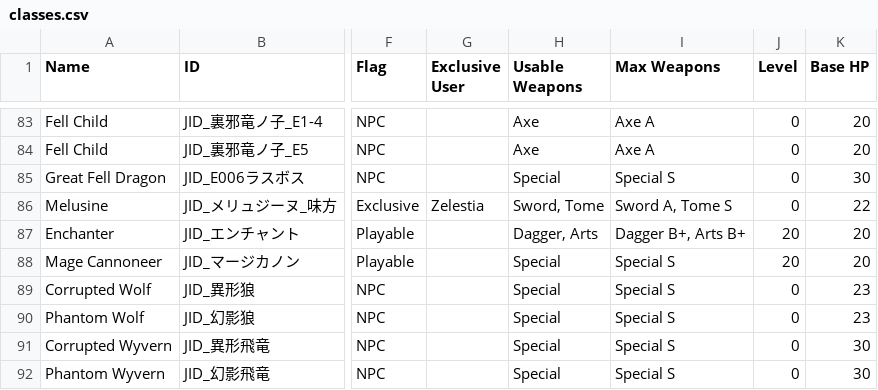
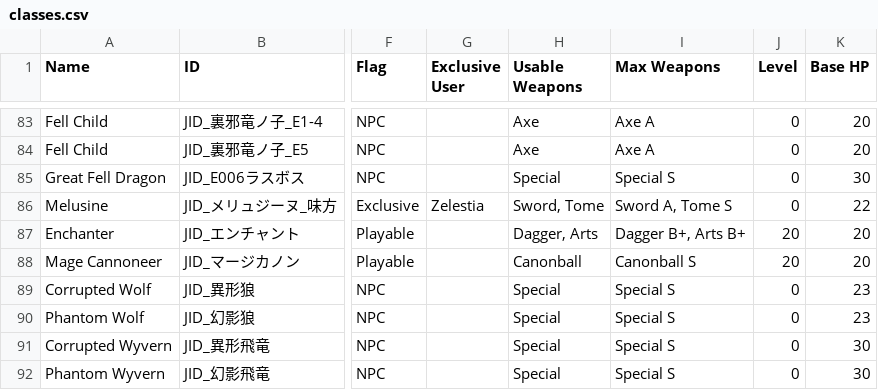
Before and after one commit to Shard-of-Ice/FEE-Planner, a CSV file: public/data/classes.csv, drawn as a sheet; only a part is shown, gaps mark what is left out; the diff names each change by its address in the sheet, - before the commit and + after, or states it on an @@ line.

```diff
--- a/public/data/classes.csv
+++ b/public/data/classes.csv
-H88 (Usable Weapons): Special
+H88 (Usable Weapons): Canonball
-I88 (Max Weapons): Special S
+I88 (Max Weapons): Canonball S
```
Also changed, not shown: public/data/weapons.csv, 3 other files.
